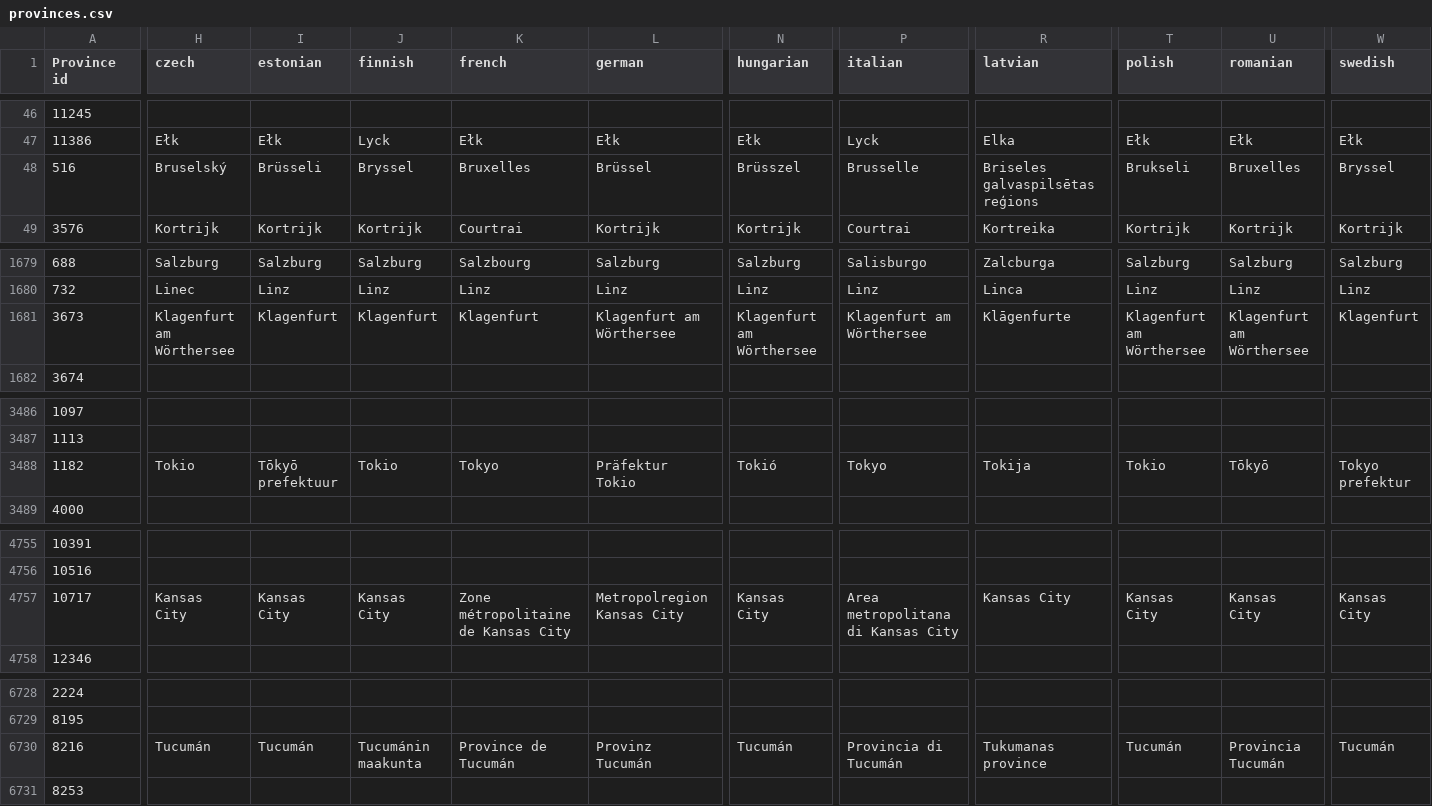
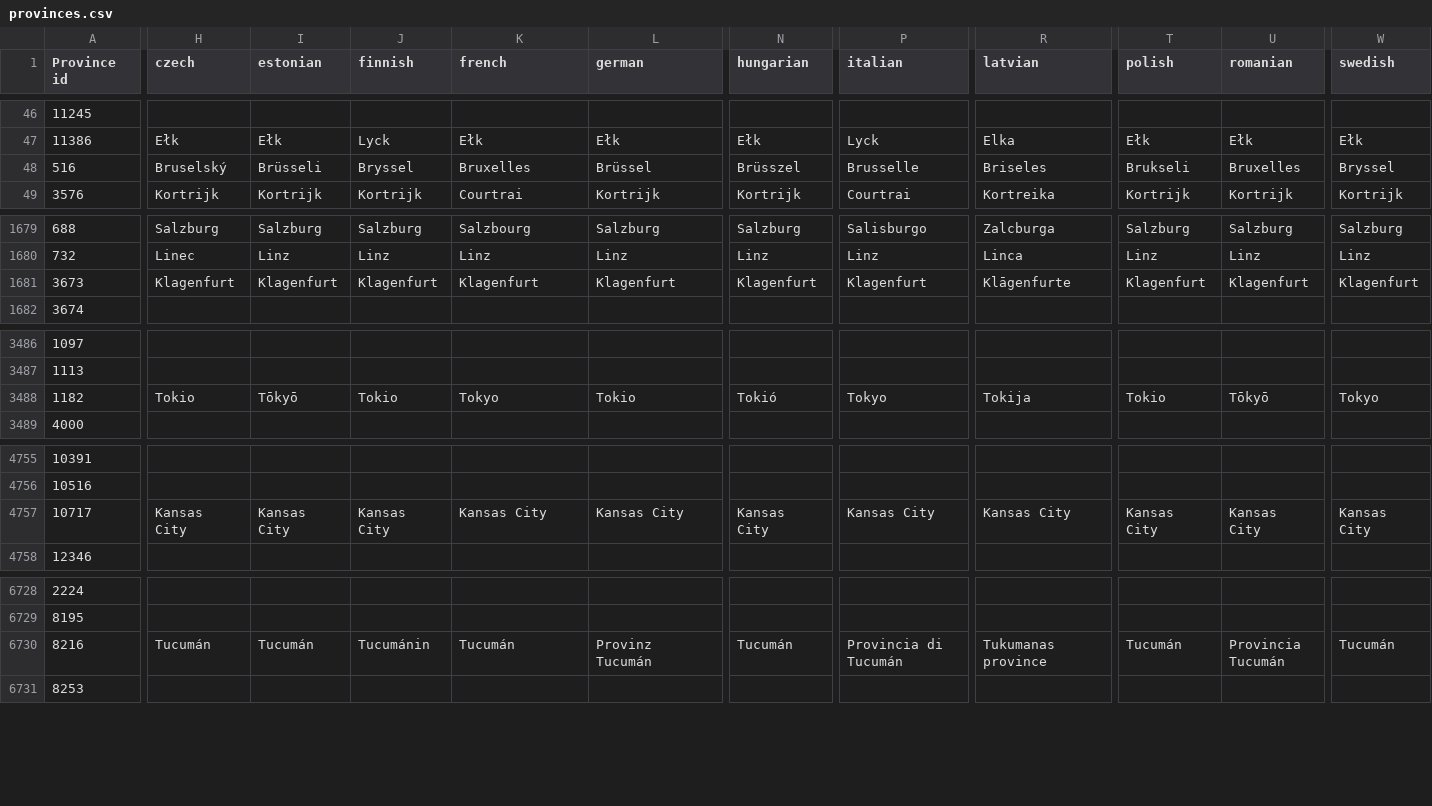
Before and after one commit to Winnfielder/Automatic-City-and-State-name-changer, a CSV file: provinces.csv, drawn as a sheet; only a part is shown, gaps mark what is left out; the diff covers the shown part only; the diff names each change by its address in the sheet, - before the commit and + after, or states it on an @@ line.

```diff
--- a/provinces.csv
+++ b/provinces.csv
-R48 (latvian): Briseles galvaspilsētas reģions
+R48 (latvian): Briseles
-H1681 (czech): Klagenfurt am Wörthersee
+H1681 (czech): Klagenfurt
-L1681 (german): Klagenfurt am Wörthersee
+L1681 (german): Klagenfurt
-N1681 (hungarian): Klagenfurt am Wörthersee
+N1681 (hungarian): Klagenfurt
-P1681 (italian): Klagenfurt am Wörthersee
+P1681 (italian): Klagenfurt
-T1681 (polish): Klagenfurt am Wörthersee
+T1681 (polish): Klagenfurt
-U1681 (romanian): Klagenfurt am Wörthersee
+U1681 (romanian): Klagenfurt
-I3488 (estonian): Tōkyō prefektuur
+I3488 (estonian): Tōkyō
-L3488 (german): Präfektur Tokio
+L3488 (german): Tokio
-W3488 (swedish): Tokyo prefektur
+W3488 (swedish): Tokyo
-K4757 (french): Zone métropolitaine de Kansas City
+K4757 (french): Kansas City
-L4757 (german): Metropolregion Kansas City
+L4757 (german): Kansas City
-P4757 (italian): Area metropolitana di Kansas City
+P4757 (italian): Kansas City
-J6730 (finnish): Tucumánin maakunta
+J6730 (finnish): Tucumánin
-K6730 (french): Province de Tucumán
+K6730 (french): Tucumán
```
Also changed, not shown: 91 edited cells elsewhere in this file.
